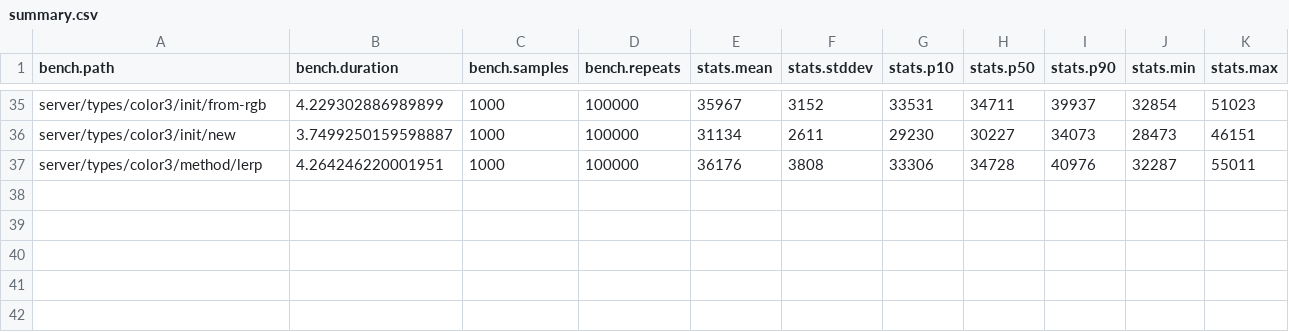
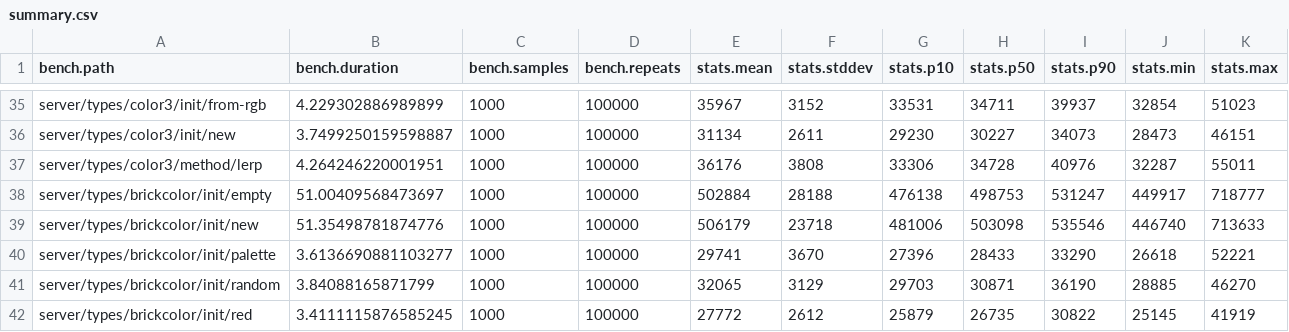
Before and after one commit to nightcycle/roblox-benchmarks-data, a CSV file: src/summary.csv, drawn as a sheet; only a part is shown, gaps mark what is left out; the diff names each change by its address in the sheet, - before the commit and + after, or states it on an @@ line.

Commit message:
benchmark data generated from src/server/benchmarks/types/brickcolor

```diff
--- a/src/summary.csv
+++ b/src/summary.csv
+row 38: server/types/brickcolor/init/empty | 51.00409568473697 | 1000 | 100000 | 502884 | 28188 | 476138 | 498753 | 531247 | 449917 | 718777
+row 39: server/types/brickcolor/init/new | 51.35498781874776 | 1000 | 100000 | 506179 | 23718 | 481006 | 503098 | 535546 | 446740 | 713633
+row 40: server/types/brickcolor/init/palette | 3.6136690881103277 | 1000 | 100000 | 29741 | 3670 | 27396 | 28433 | 33290 | 26618 | 52221
+row 41: server/types/brickcolor/init/random | 3.84088165871799 | 1000 | 100000 | 32065 | 3129 | 29703 | 30871 | 36190 | 28885 | 46270
+row 42: server/types/brickcolor/init/red | 3.4111115876585245 | 1000 | 100000 | 27772 | 2612 | 25879 | 26735 | 30822 | 25145 | 41919
```
Also changed, not shown: 5 other files.
